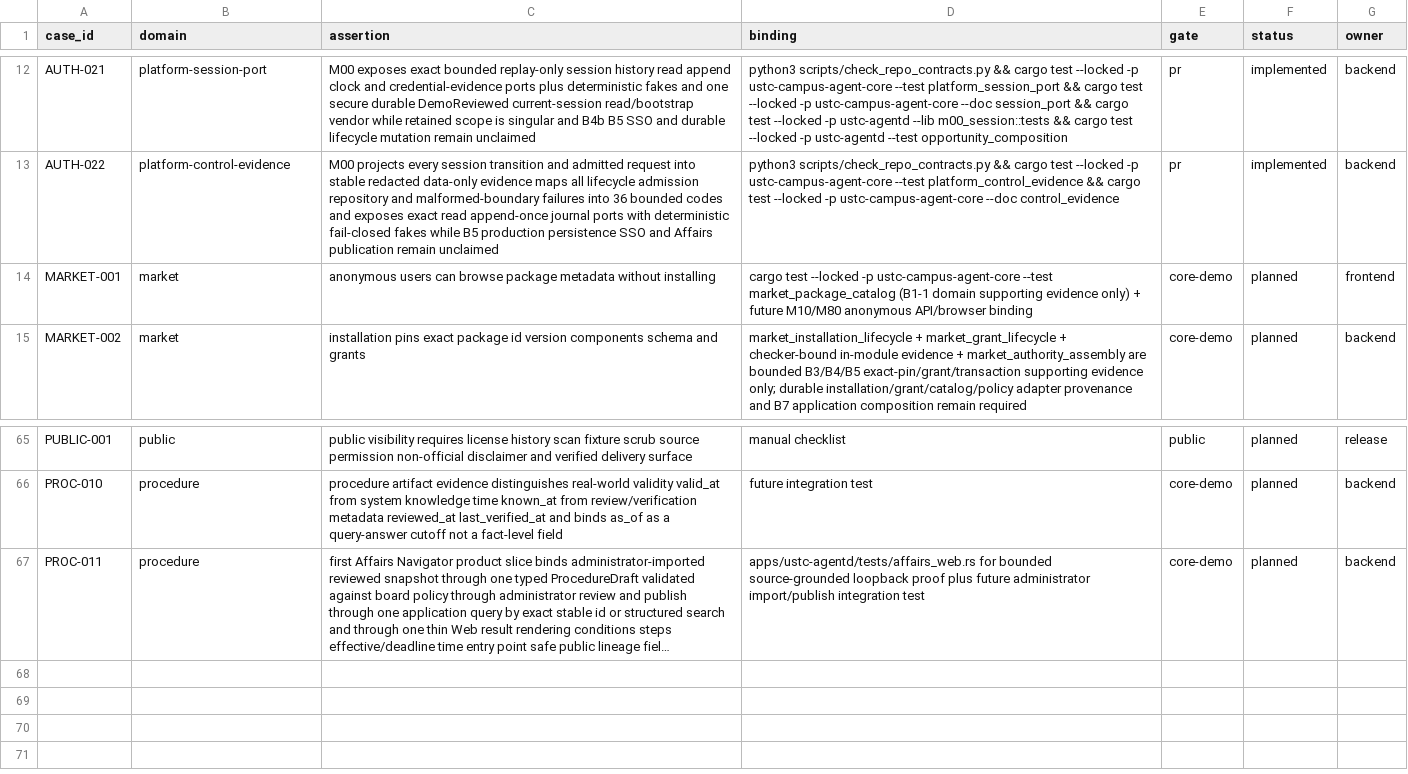
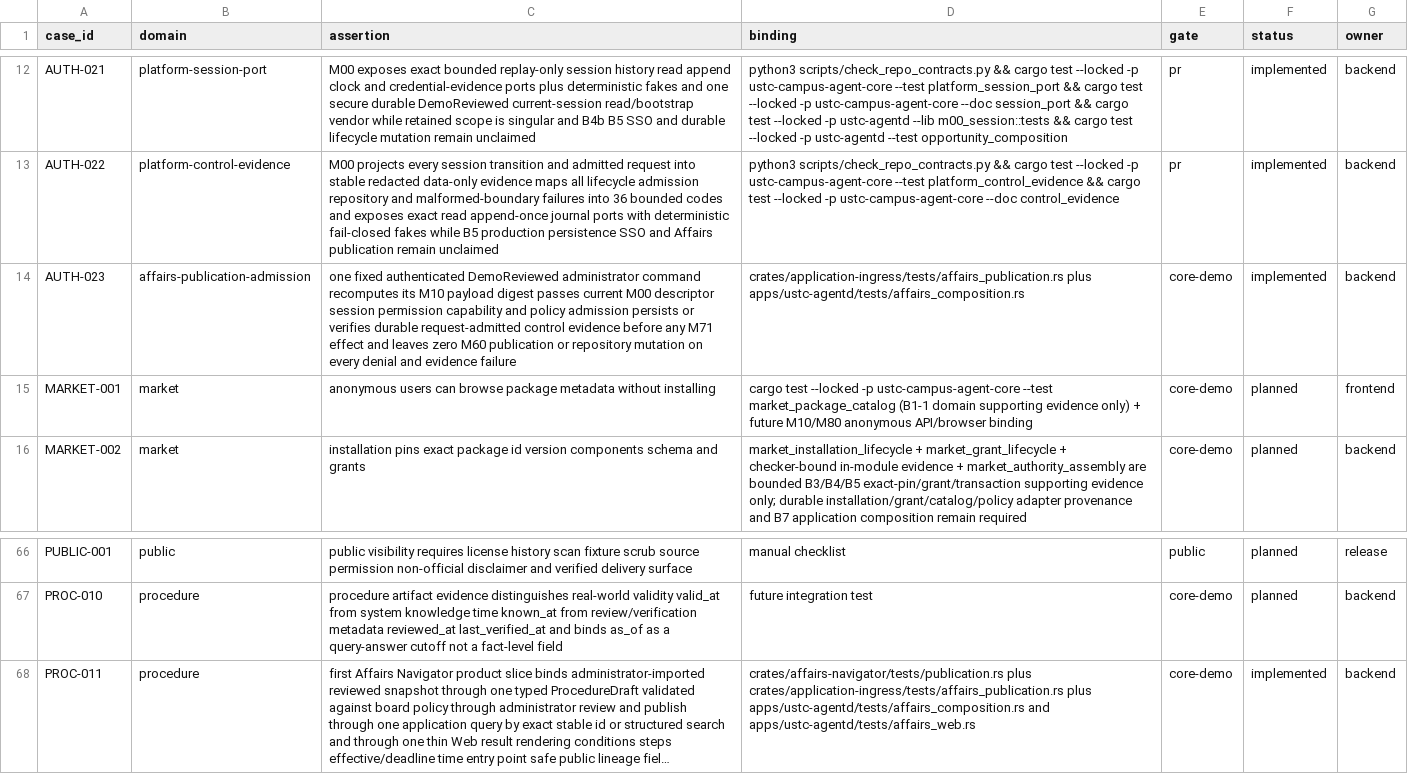
Before and after one commit to Develata/ustc-campus-agent, a TSV file: docs/acceptance/matrix.tsv, drawn as a sheet; only a part is shown, gaps mark what is left out; long unchanged cells end in …; addresses are those after the commit; the diff names each change by its address in the sheet, - before the commit and + after, or states it on an @@ line.

Commit message:
feat(affairs): add durable administrator publication

```diff
--- a/docs/acceptance/matrix.tsv
+++ b/docs/acceptance/matrix.tsv
+row 14: AUTH-023 | affairs-publication-admission | one fixed authenticated DemoReviewed administrator command recomputes its M10 payload digest passes current M00 descriptor session permission capability and policy admission persists or verifies durable request-admitted control evidence before any M71 effect and leaves zero M60 publication or repository mutation on every denial and evidence failure | crates/application-ingress/tests/affairs_publication.rs plus apps/ustc-agentd/tests/affairs_composition.rs | core-demo | implemented | backend
-D68 (binding): apps/ustc-agentd/tests/affairs_web.rs for bounded source-grounded loopback proof plus future administrator import/publish integration test
+D68 (binding): crates/affairs-navigator/tests/publication.rs plus crates/application-ingress/tests/affairs_publication.rs plus apps/ustc-agentd/tests/affairs_composition.rs and apps/ustc-agentd/tests/affairs_web.rs
-F68 (status): planned
+F68 (status): implemented
```
Also changed, not shown: 35 other files.
